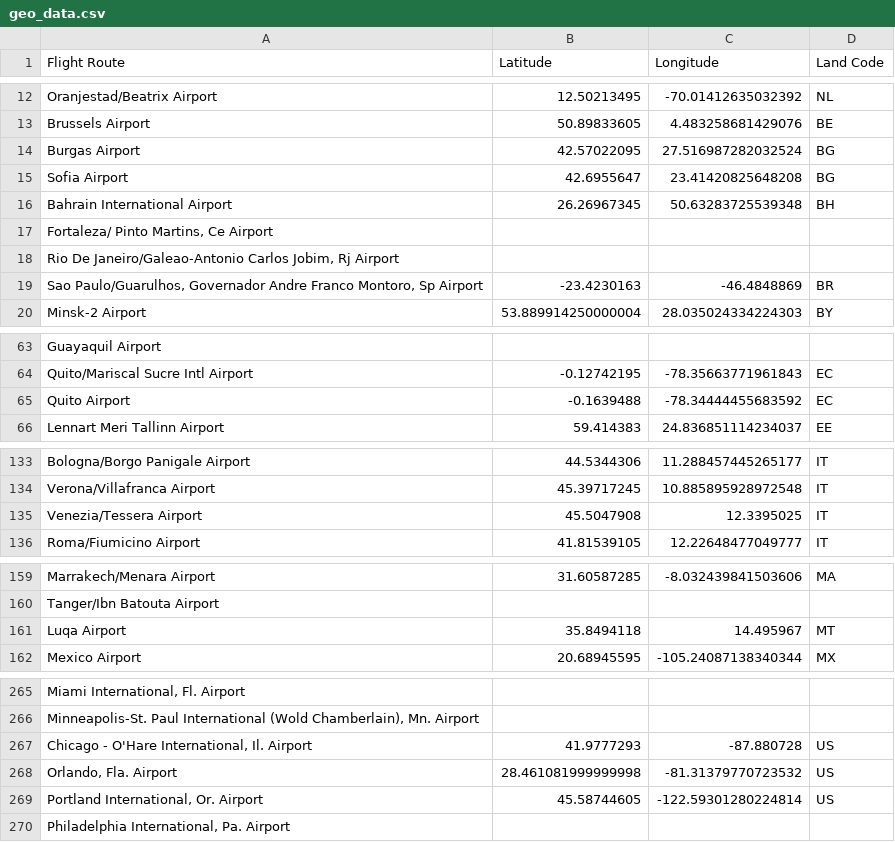
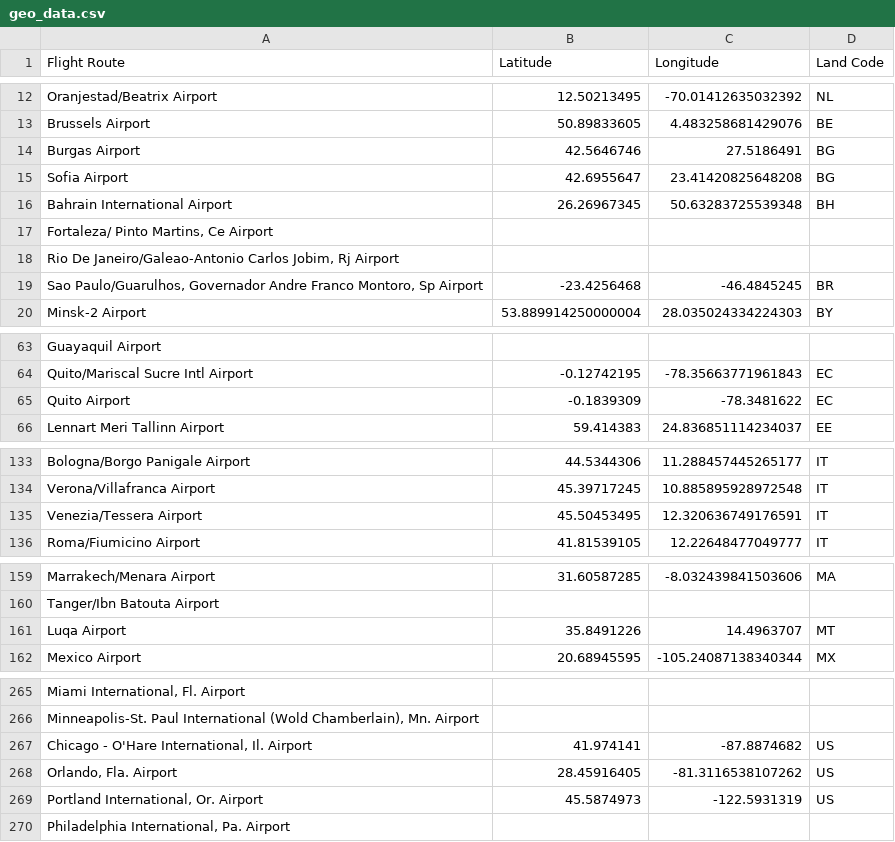
Before and after one commit to snijhout/TIL6010-LabAssignments, a CSV file: Flytax-Project-Group24/CO2-effect/Data/geo_data.csv (was Flytax-Project-Group24/CO2-effect/geo_data.csv), drawn as a sheet; only a part is shown, gaps mark what is left out; the diff covers the shown part only; the diff names each change by its address in the sheet, - before the commit and + after, or states it on an @@ line.

```diff
--- a/Flytax-Project-Group24/CO2-effect/geo_data.csv
+++ b/Flytax-Project-Group24/CO2-effect/Data/geo_data.csv
-B14 (Latitude): 42.57022095
+B14 (Latitude): 42.5646746
-C14 (Longitude): 27.516987282032524
+C14 (Longitude): 27.5186491
-B19 (Latitude): -23.4230163
+B19 (Latitude): -23.4256468
-C19 (Longitude): -46.4848869
+C19 (Longitude): -46.4845245
-B65 (Latitude): -0.1639488
+B65 (Latitude): -0.1839309
-C65 (Longitude): -78.34444455683592
+C65 (Longitude): -78.3481622
-B135 (Latitude): 45.5047908
+B135 (Latitude): 45.50453495
-C135 (Longitude): 12.3395025
+C135 (Longitude): 12.320636749176591
-B161 (Latitude): 35.8494118
+B161 (Latitude): 35.8491226
-C161 (Longitude): 14.495967
+C161 (Longitude): 14.4963707
-B267 (Latitude): 41.9777293
+B267 (Latitude): 41.974141
-C267 (Longitude): -87.880728
+C267 (Longitude): -87.8874682
-B268 (Latitude): 28.461081999999998
+B268 (Latitude): 28.45916405
-C268 (Longitude): -81.31379770723532
+C268 (Longitude): -81.3116538107262
-B269 (Latitude): 45.58744605
+B269 (Latitude): 45.5874973
-C269 (Longitude): -122.59301280224814
+C269 (Longitude): -122.5931319
```
Also changed, not shown: 2 edited cells elsewhere in this file, 11 other files.
